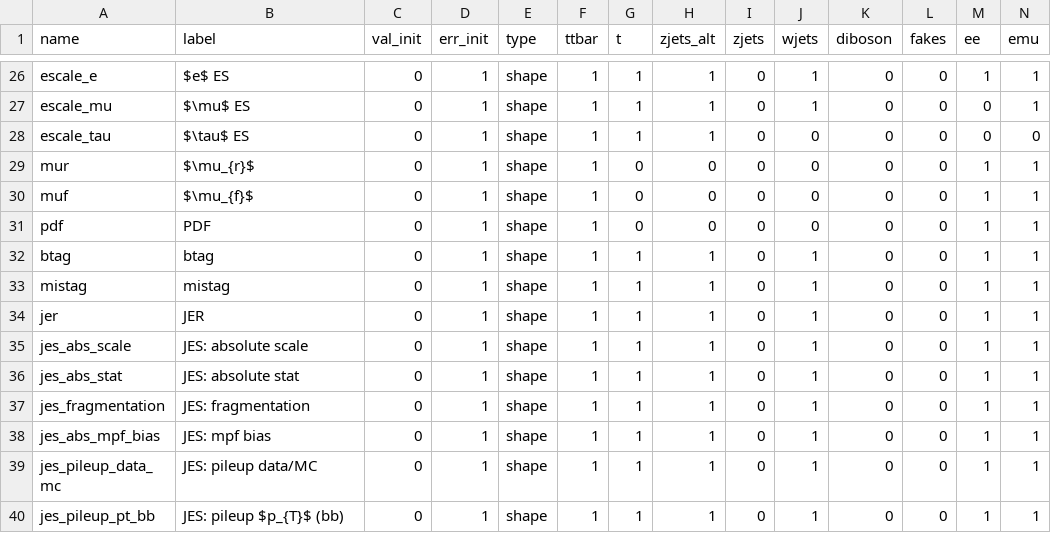
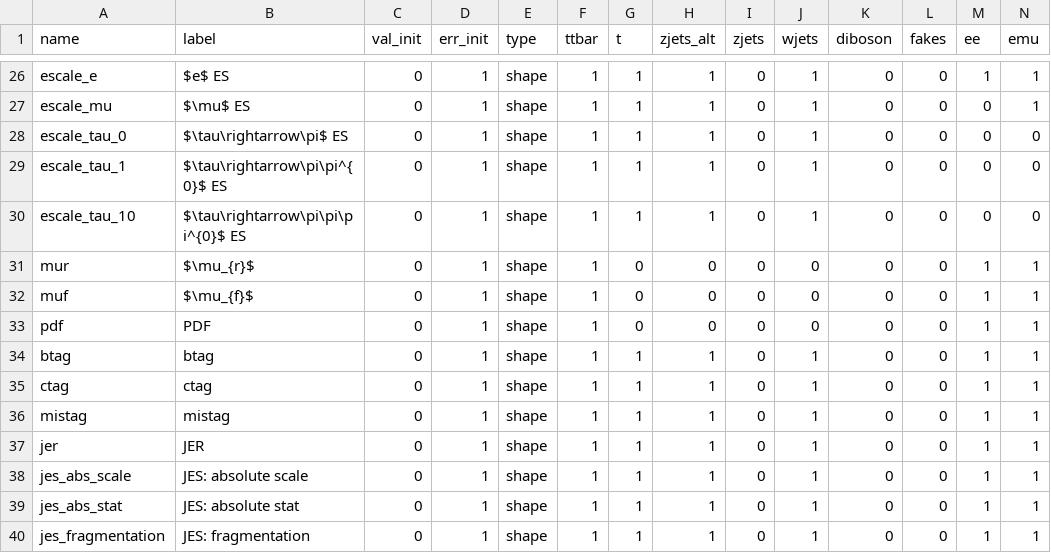
Before and after one commit to NWUHEP/analysis-tools, a CSV file: data/model_parameters_partial.csv, drawn as a sheet; only a part is shown, gaps mark what is left out; the shorter side is filled out with more unchanged rows; rows hold the shown columns only; the diff names each change by its address in the sheet, - before the commit and + after, or states it on an @@ line.

```diff
--- a/data/model_parameters_partial.csv
+++ b/data/model_parameters_partial.csv
-A28 (name): escale_tau
+A28 (name): escale_tau_0
-B28 (label): $\tau$ ES
+B28 (label): $\tau\rightarrow\pi$ ES
-J28 (wjets): 0
+J28 (wjets): 1
+row 29: escale_tau_1 | $\tau\rightarrow\pi\pi^{0}$ ES | 0 | 1 | shape | 1 | 1 | 1 | 0 | 1 | 0 | 0 | 0 | 0
+row 30: escale_tau_10 | $\tau\rightarrow\pi\pi\pi^{0}$ ES | 0 | 1 | shape | 1 | 1 | 1 | 0 | 1 | 0 | 0 | 0 | 0
+row 35: ctag | ctag | 0 | 1 | shape | 1 | 1 | 1 | 0 | 1 | 0 | 0 | 1 | 1
```
Also changed, not shown: 3 other files.
